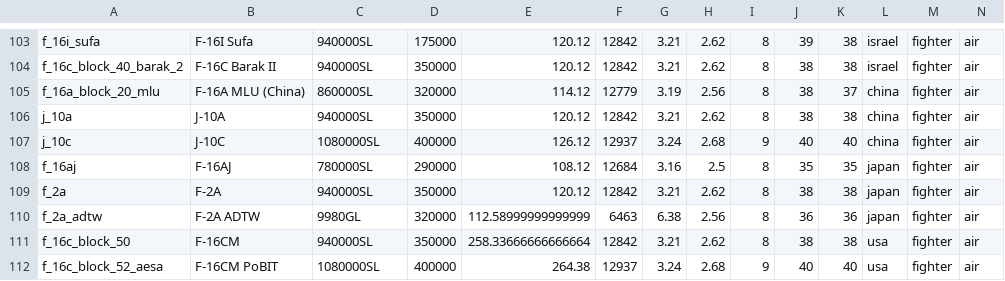
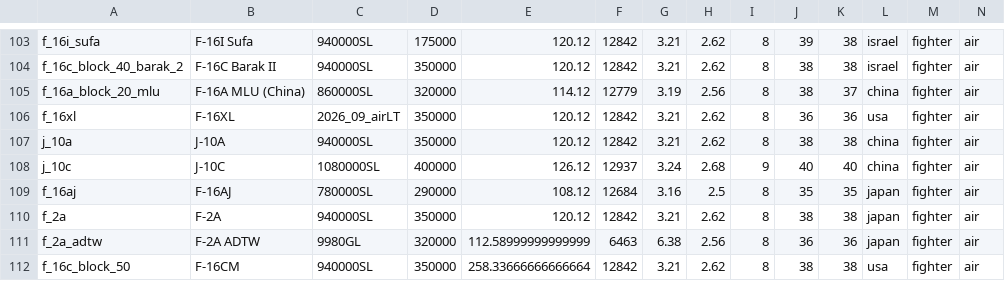
Before and after one commit to R11G/R11G.github.io, a CSV file: arbstats/unitsClean.csv, drawn as a sheet; only a part is shown, gaps mark what is left out; the shorter side is filled out with more unchanged rows.

```diff
--- a/arbstats/unitsClean.csv
+++ b/arbstats/unitsClean.csv
@@ -105,2 +105,3 @@ f_16c_block_40_barak_2;F-16C Barak II;940000SL;350000;120.12;12842;3.21;2.62;8;3
 f_16a_block_20_mlu;F-16A MLU (China);860000SL;320000;114.12;12779;3.19;2.56;8;38;37;china;fighter;air
+f_16xl;F-16XL;2026_09_airLT;350000;120.12;12842;3.21;2.62;8;36;36;usa;fighter;air
 j_10a;J-10A;940000SL;350000;120.12;12842;3.21;2.62;8;38;38;china;fighter;air
```
Also changed, not shown: WT Localization Files/Default Names/units.csv, WT Localization Files/Jaek898 Default Roundels/units.csv, 1 other file.
